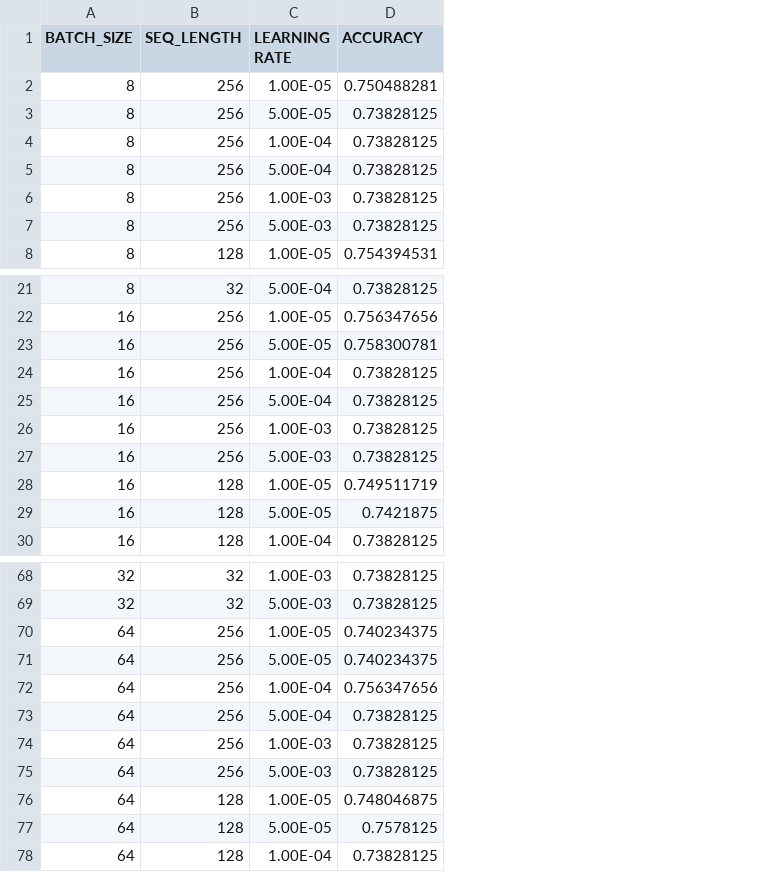
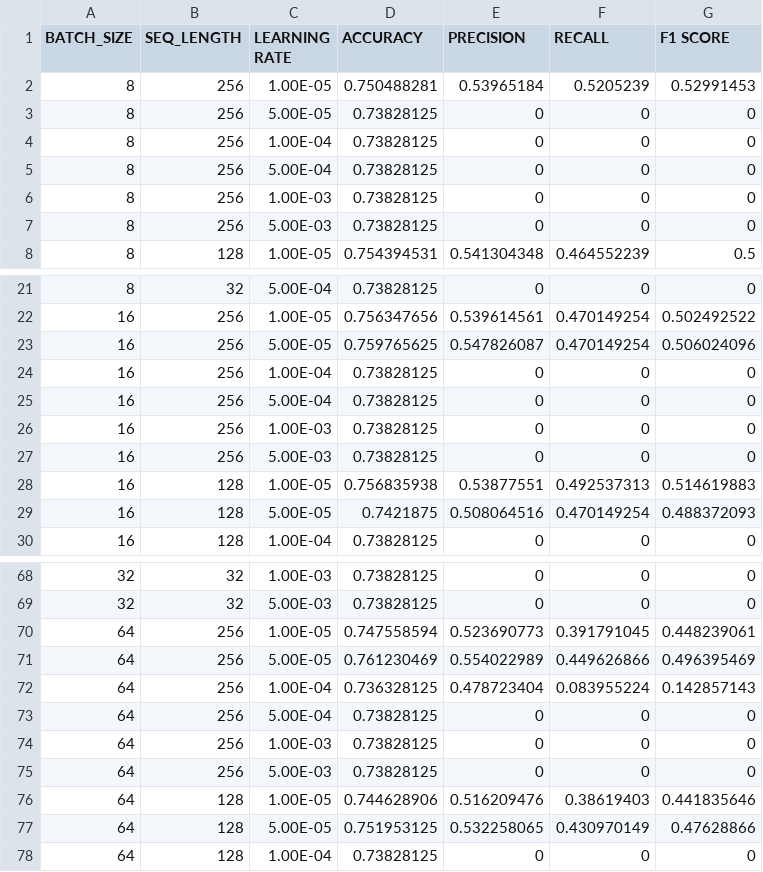
Before and after one commit to rm3887/NLU-Project-PreTraining-RoBERTa, a CSV file: roberta-results.csv, drawn as a sheet; only a part is shown, gaps mark what is left out; the diff covers the shown part only; the diff names each change by its address in the sheet, - before the commit and + after, or states it on an @@ line.

Commit message:
Added

```diff
--- a/roberta-results.csv
+++ b/roberta-results.csv
+column E (PRECISION), rows 2-8: 0.53965184 | 0 | 0 | 0 | 0 | 0 | 0.541304348; rows 21-30: 0 | 0.539614561 | 0.547826087 | 0 | 0 | 0 | 0 | 0.53877551 | 0.508064516 | 0; rows 68-78: 0 | 0 | 0.523690773 | 0.554022989 | 0.478723404 | 0 | 0 | 0 | 0.516209476 | 0.532258065 | 0
+column F (RECALL), rows 2-8: 0.5205239 | 0 | 0 | 0 | 0 | 0 | 0.464552239; rows 21-30: 0 | 0.470149254 | 0.470149254 | 0 | 0 | 0 | 0 | 0.492537313 | 0.470149254 | 0; rows 68-78: 0 | 0 | 0.391791045 | 0.449626866 | 0.083955224 | 0 | 0 | 0 | 0.38619403 | 0.430970149 | 0
+column G (F1 SCORE), rows 2-8: 0.52991453 | 0 | 0 | 0 | 0 | 0 | 0.5; rows 21-30: 0 | 0.502492522 | 0.506024096 | 0 | 0 | 0 | 0 | 0.514619883 | 0.488372093 | 0; rows 68-78: 0 | 0 | 0.448239061 | 0.496395469 | 0.142857143 | 0 | 0 | 0 | 0.441835646 | 0.47628866 | 0
-D23 (ACCURACY): 0.758300781
+D23 (ACCURACY): 0.759765625
-D28 (ACCURACY): 0.749511719
+D28 (ACCURACY): 0.756835938
-D70 (ACCURACY): 0.740234375
+D70 (ACCURACY): 0.747558594
-D71 (ACCURACY): 0.740234375
+D71 (ACCURACY): 0.761230469
-D72 (ACCURACY): 0.756347656
+D72 (ACCURACY): 0.736328125
-D76 (ACCURACY): 0.748046875
+D76 (ACCURACY): 0.744628906
-D77 (ACCURACY): 0.7578125
+D77 (ACCURACY): 0.751953125
```
Also changed, not shown: 3 edited cells elsewhere in this file.
